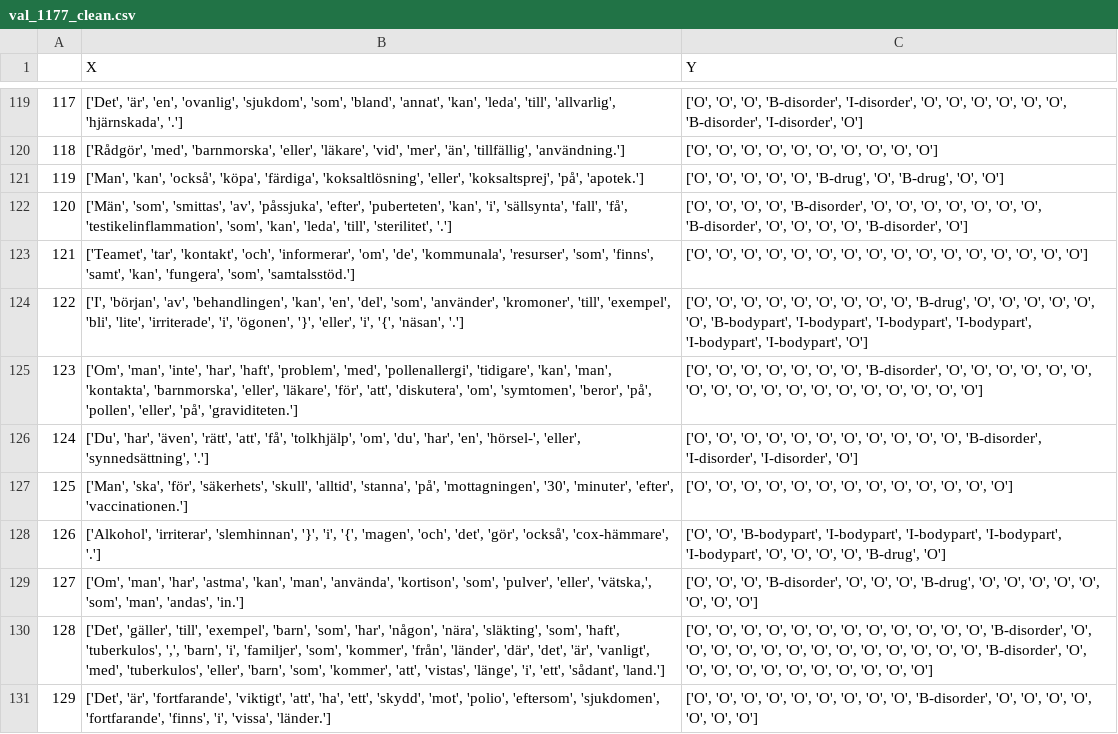
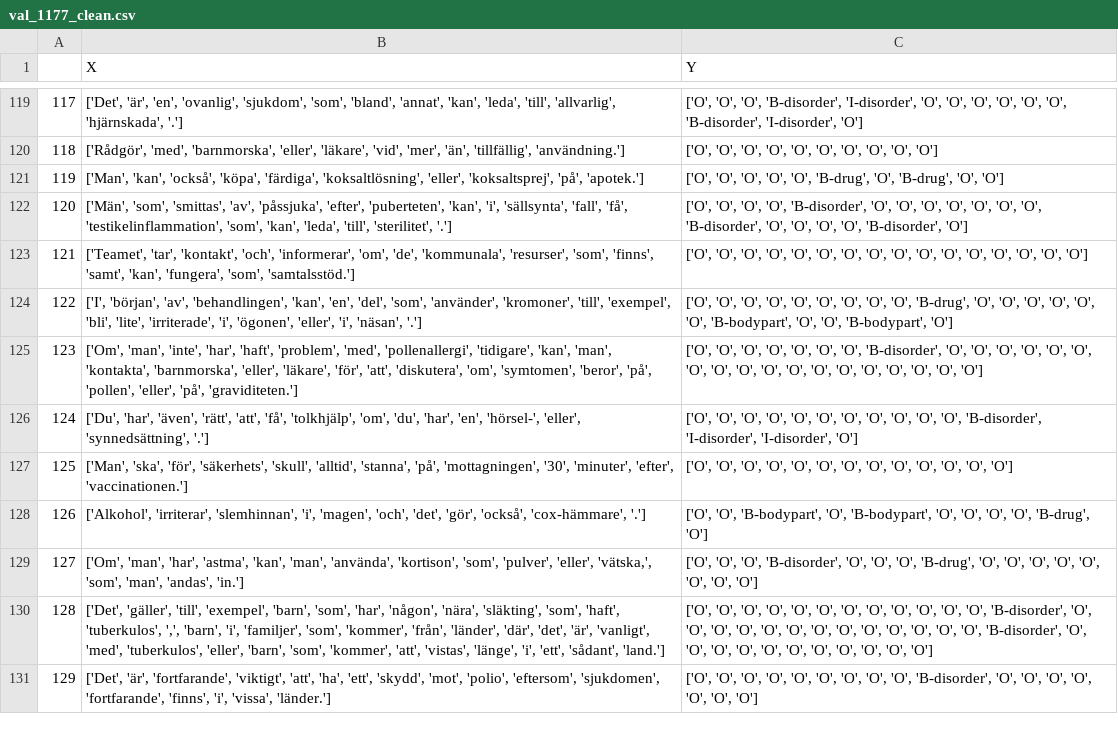
Before and after one commit to lucasros98/files, a CSV file: val_1177_clean.csv, drawn as a sheet; only a part is shown, gaps mark what is left out; the diff covers the shown part only.

Commit message:
clean val_1177 dataset

```diff
--- a/val_1177_clean.csv
+++ b/val_1177_clean.csv
@@ -123,3 +123,3 @@
 121,"['Teamet', 'tar', 'kontakt', 'och', 'informerar', 'om', 'de', 'kommunala', 'resurser', 'som', 'finns', 'samt', 'kan', 'fungera', 'som', 'samtalsstöd.']","['O', 'O', 'O', 'O', 'O', 'O', 'O', 'O', 'O', 'O', 'O', 'O', 'O', 'O', 'O', 'O']"
-122,"['I', 'början', 'av', 'behandlingen', 'kan', 'en', 'del', 'som', 'använder', 'kromoner', 'till', 'exempel', 'bli', 'lite', 'irriterade', 'i', 'ögonen', '}', 'eller', 'i', '{', 'näsan', '.']","['O', 'O', 'O', 'O', 'O', 'O', 'O', 'O', 'O', 'B-drug', 'O', 'O', 'O', 'O', 'O', 'O', 'B-bodypart', 'I-bodypart', 'I-bodypart', 'I-bodypart', 'I-bodypart', 'I-bodypart', 'O']"
+122,"['I', 'början', 'av', 'behandlingen', 'kan', 'en', 'del', 'som', 'använder', 'kromoner', 'till', 'exempel', 'bli', 'lite', 'irriterade', 'i', 'ögonen', 'eller', 'i', 'näsan', '.']","['O', 'O', 'O', 'O', 'O', 'O', 'O', 'O', 'O', 'B-drug', 'O', 'O', 'O', 'O', 'O', 'O', 'B-bodypart', 'O', 'O', 'B-bodypart', 'O']"
 123,"['Om', 'man', 'inte', 'har', 'haft', 'problem', 'med', 'pollenallergi', 'tidigare', 'kan', 'man', 'kontakta', 'barnmorska', 'eller', 'läkare', 'för', 'att', 'diskutera', 'om', 'symtomen', 'beror', 'på', 'pollen', 'eller', 'på', 'graviditeten.']","['O', 'O', 'O', 'O', 'O', 'O', 'O', 'B-disorder', 'O', 'O', 'O', 'O', 'O', 'O', 'O', 'O', 'O', 'O', 'O', 'O', 'O', 'O', 'O', 'O', 'O', 'O']"
@@ -127,3 +127,3 @@
 125,"['Man', 'ska', 'för', 'säkerhets', 'skull', 'alltid', 'stanna', 'på', 'mottagningen', '30', 'minuter', 'efter', 'vaccinationen.']","['O', 'O', 'O', 'O', 'O', 'O', 'O', 'O', 'O', 'O', 'O', 'O', 'O']"
-126,"['Alkohol', 'irriterar', 'slemhinnan', '}', 'i', '{', 'magen', 'och', 'det', 'gör', 'också', 'cox-hämmare', '.']","['O', 'O', 'B-bodypart', 'I-bodypart', 'I-bodypart', 'I-bodypart', 'I-bodypart', 'O', 'O', 'O', 'O', 'B-drug', 'O']"
+126,"['Alkohol', 'irriterar', 'slemhinnan', 'i', 'magen', 'och', 'det', 'gör', 'också', 'cox-hämmare', '.']","['O', 'O', 'B-bodypart', 'O', 'B-bodypart', 'O', 'O', 'O', 'O', 'B-drug', 'O']"
 127,"['Om', 'man', 'har', 'astma', 'kan', 'man', 'använda', 'kortison', 'som', 'pulver', 'eller', 'vätska,', 'som', 'man', 'andas', 'in.']","['O', 'O', 'O', 'B-disorder', 'O', 'O', 'O', 'B-drug', 'O', 'O', 'O', 'O', 'O', 'O', 'O', 'O']"
```
Also changed, not shown: 22 edited cells elsewhere in this file.
